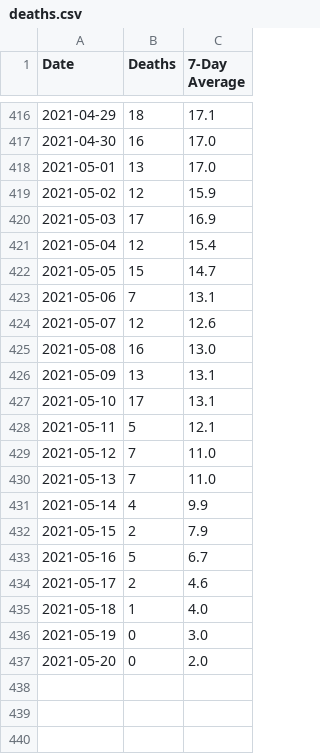
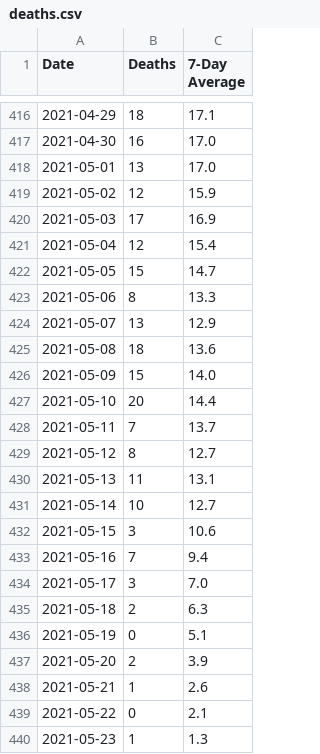
Before and after one commit to covidxix/csvdata, a CSV file: deaths.csv, drawn as a sheet; only a part is shown, gaps mark what is left out; the diff covers the shown part only.

```diff
--- a/deaths.csv
+++ b/deaths.csv
@@ -422,16 +422,19 @@ Date,Deaths,7-Day Average
 2021-05-05,15,14.7
-2021-05-06,7,13.1
-2021-05-07,12,12.6
-2021-05-08,16,13.0
-2021-05-09,13,13.1
-2021-05-10,17,13.1
-2021-05-11,5,12.1
-2021-05-12,7,11.0
-2021-05-13,7,11.0
-2021-05-14,4,9.9
-2021-05-15,2,7.9
-2021-05-16,5,6.7
-2021-05-17,2,4.6
-2021-05-18,1,4.0
-2021-05-19,0,3.0
-2021-05-20,0,2.0
+2021-05-06,8,13.3
+2021-05-07,13,12.9
+2021-05-08,18,13.6
+2021-05-09,15,14.0
+2021-05-10,20,14.4
+2021-05-11,7,13.7
+2021-05-12,8,12.7
+2021-05-13,11,13.1
+2021-05-14,10,12.7
+2021-05-15,3,10.6
+2021-05-16,7,9.4
+2021-05-17,3,7.0
+2021-05-18,2,6.3
+2021-05-19,0,5.1
+2021-05-20,2,3.9
+2021-05-21,1,2.6
+2021-05-22,0,2.1
+2021-05-23,1,1.3
```
Also changed, not shown: 1 added row and 8 edited cells elsewhere in this file, days.csv, iva.csv, 9 other files.
